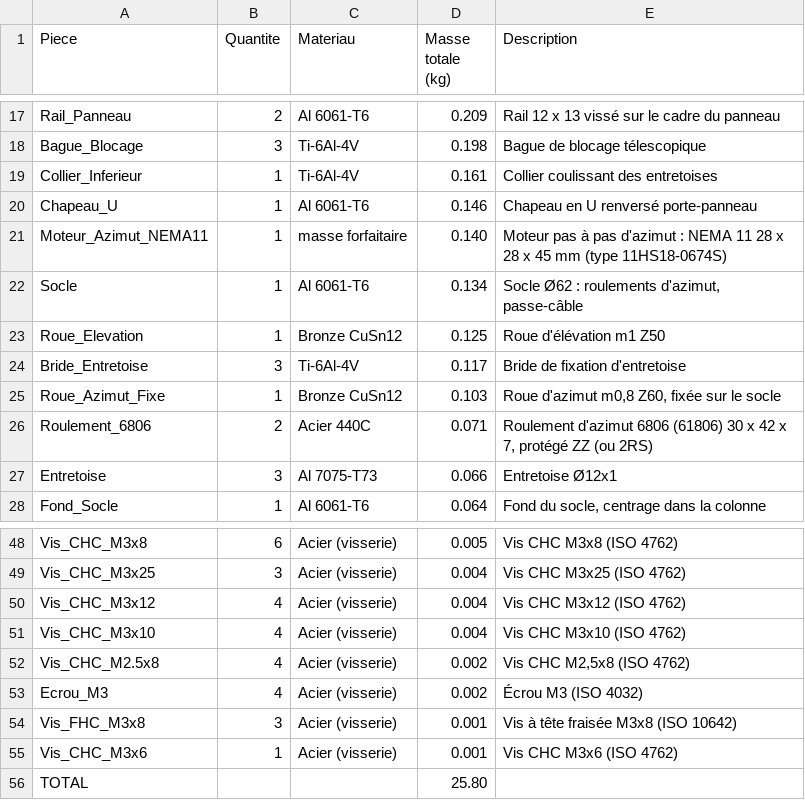
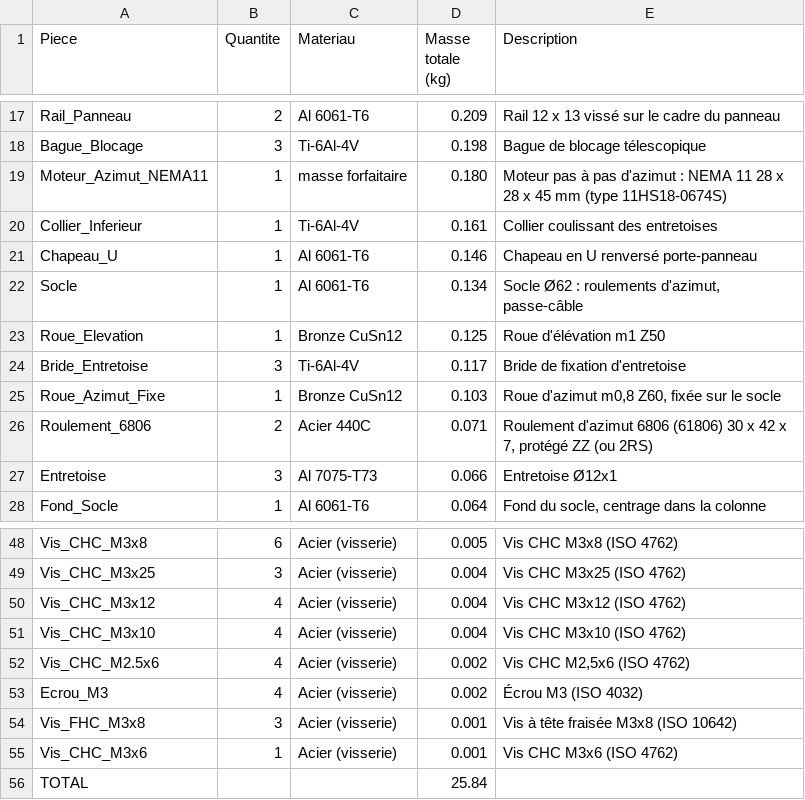
Before and after one commit to Gabrixl-m/tracker-solaire-lunaire-l3spi, a CSV file: docs/bilan_masse.csv, drawn as a sheet; only a part is shown, gaps mark what is left out.

```diff
--- a/docs/bilan_masse.csv
+++ b/docs/bilan_masse.csv
@@ -18,5 +18,5 @@ Rail_Panneau;2;Al 6061-T6;0.209;Rail 12 x 13 vissé sur le cadre du panneau
 Bague_Blocage;3;Ti-6Al-4V;0.198;Bague de blocage télescopique
+Moteur_Azimut_NEMA11;1;masse forfaitaire;0.180;Moteur pas à pas d'azimut : NEMA 11 28 x 28 x 45 mm (type 11HS18-0674S)
 Collier_Inferieur;1;Ti-6Al-4V;0.161;Collier coulissant des entretoises
 Chapeau_U;1;Al 6061-T6;0.146;Chapeau en U renversé porte-panneau
-Moteur_Azimut_NEMA11;1;masse forfaitaire;0.140;Moteur pas à pas d'azimut : NEMA 11 28 x 28 x 45 mm (type 11HS18-0674S)
 Socle;1;Al 6061-T6;0.134;Socle Ø62 : roulements d'azimut, passe-câble
@@ -51,3 +51,3 @@ Vis_CHC_M3x12;4;Acier (visserie);0.004;Vis CHC M3x12 (ISO 4762)
 Vis_CHC_M3x10;4;Acier (visserie);0.004;Vis CHC M3x10 (ISO 4762)
-Vis_CHC_M2.5x8;4;Acier (visserie);0.002;Vis CHC M2,5x8 (ISO 4762)
+Vis_CHC_M2.5x6;4;Acier (visserie);0.002;Vis CHC M2,5x6 (ISO 4762)
 Ecrou_M3;4;Acier (visserie);0.002;Écrou M3 (ISO 4032)
@@ -55,2 +55,2 @@ Vis_FHC_M3x8;3;Acier (visserie);0.001;Vis à tête fraisée M3x8 (ISO 10642)
 Vis_CHC_M3x6;1;Acier (visserie);0.001;Vis CHC M3x6 (ISO 4762)
-TOTAL;;;25.80;
+TOTAL;;;25.84;
```
Also changed, not shown: 10 other files.
